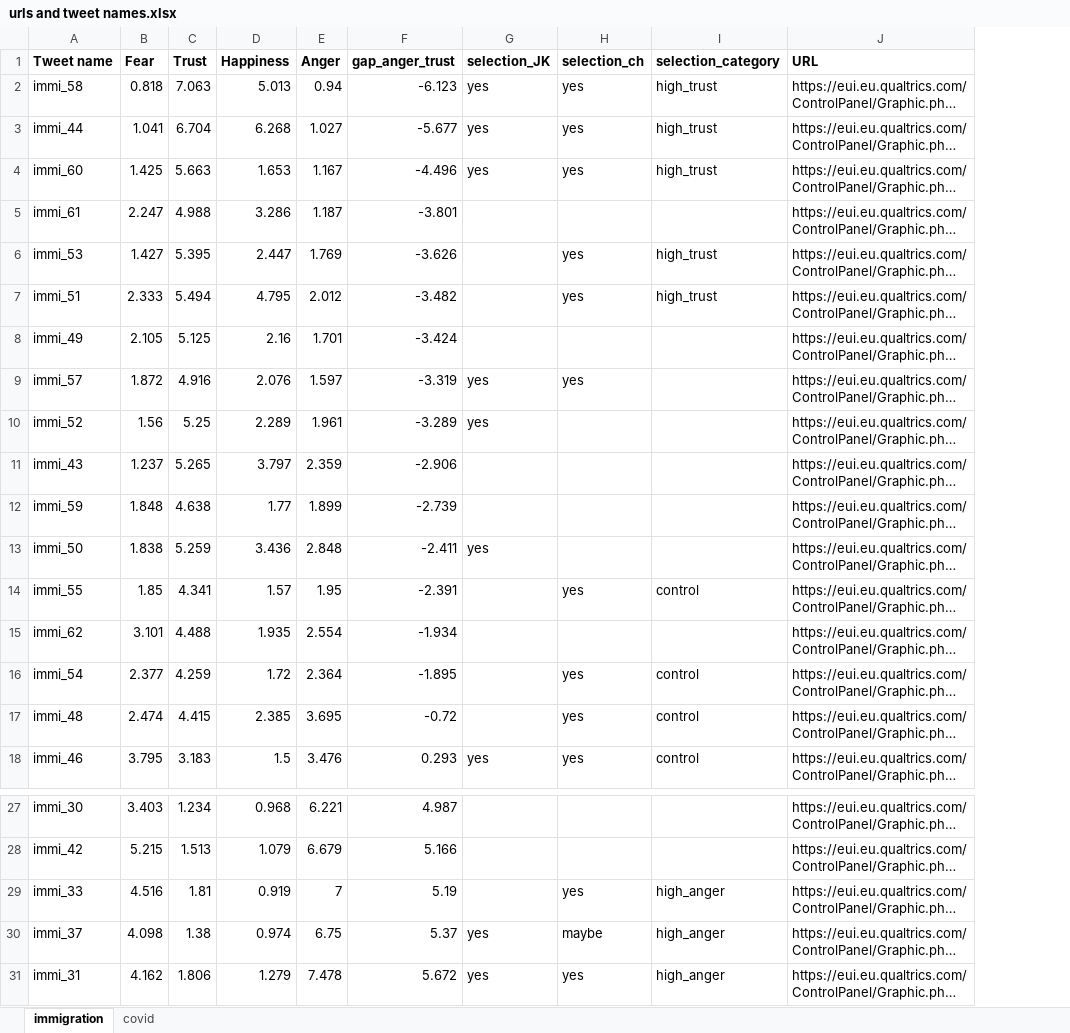
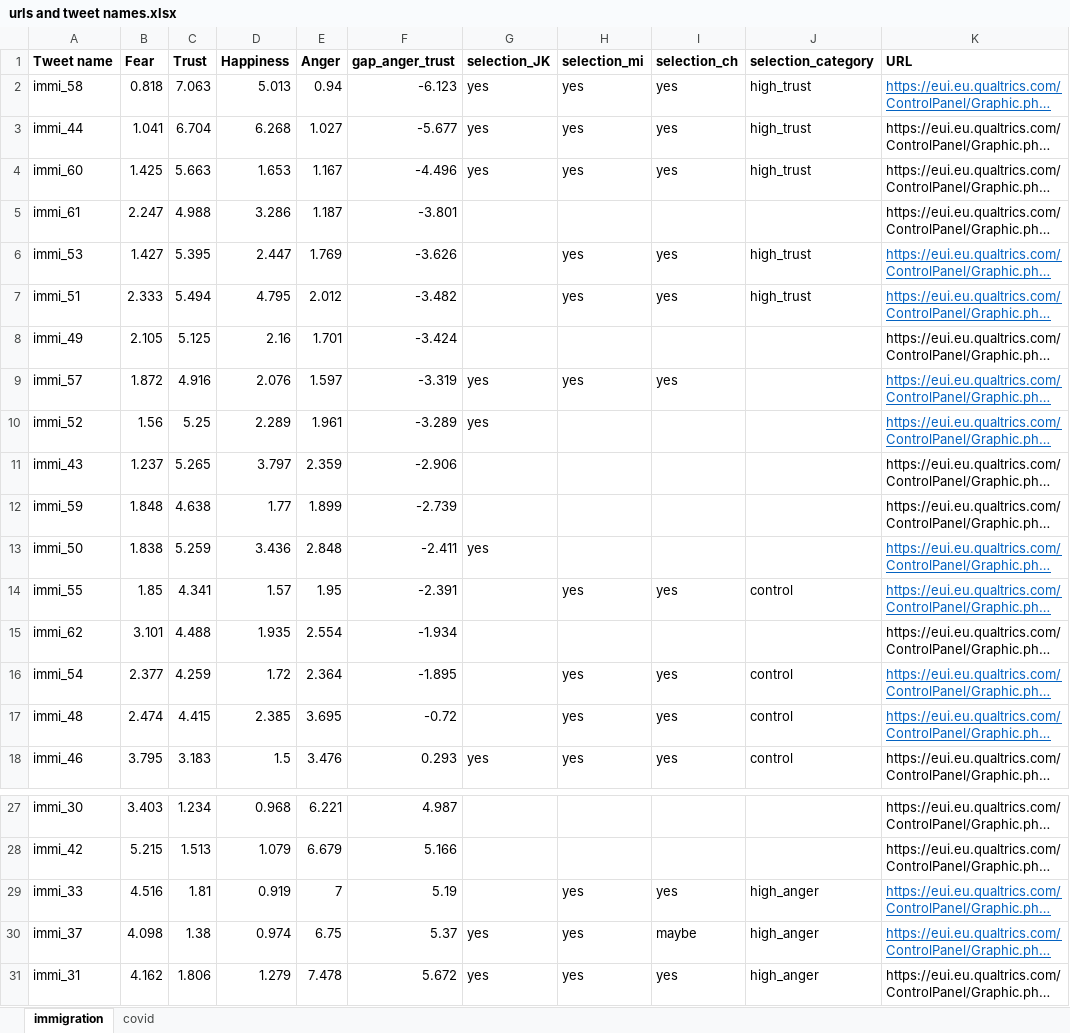
Before and after one commit to colejharvey/covid_leaders_gender, an Excel workbook: Data/urls and tweet names.xlsx, sheet immigration, drawn as a sheet; only a part is shown, gaps mark what is left out; long unchanged cells end in …; values as stored, in another font and other column widths than the file's, no borders; addresses are those after the commit; the diff names each change by its address in the sheet, - before the commit and + after, or states it on an @@ line.

```diff
--- a/Data/urls and tweet names.xlsx (sheet immigration)
+++ b/Data/urls and tweet names.xlsx (sheet immigration)
+column H (selection_mi), rows 2-18: yes | yes | yes |  | yes | yes |  | yes |  |  |  |  | yes |  | yes | yes | yes; rows 29-31: all yes
@@ K2 underline: off → on, text colour: black → #0563C1 @@
@@ K6:K7 underline: off → on, text colour: black → #0563C1 @@
@@ K9:K10 underline: off → on, text colour: black → #0563C1 @@
@@ K13:K14 underline: off → on, text colour: black → #0563C1 @@
@@ K16:K17 underline: off → on, text colour: black → #0563C1 @@
@@ K29:K30 underline: off → on, text colour: black → #0563C1 @@
```
Also changed, not shown: sheet covid.
